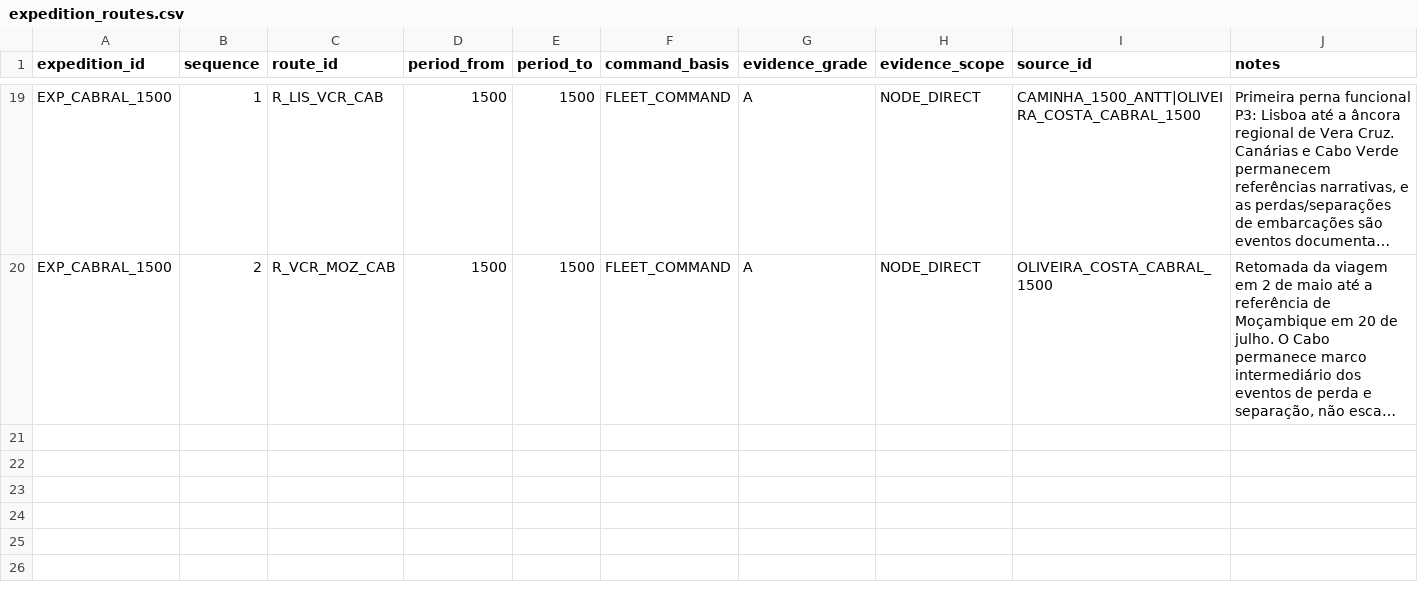
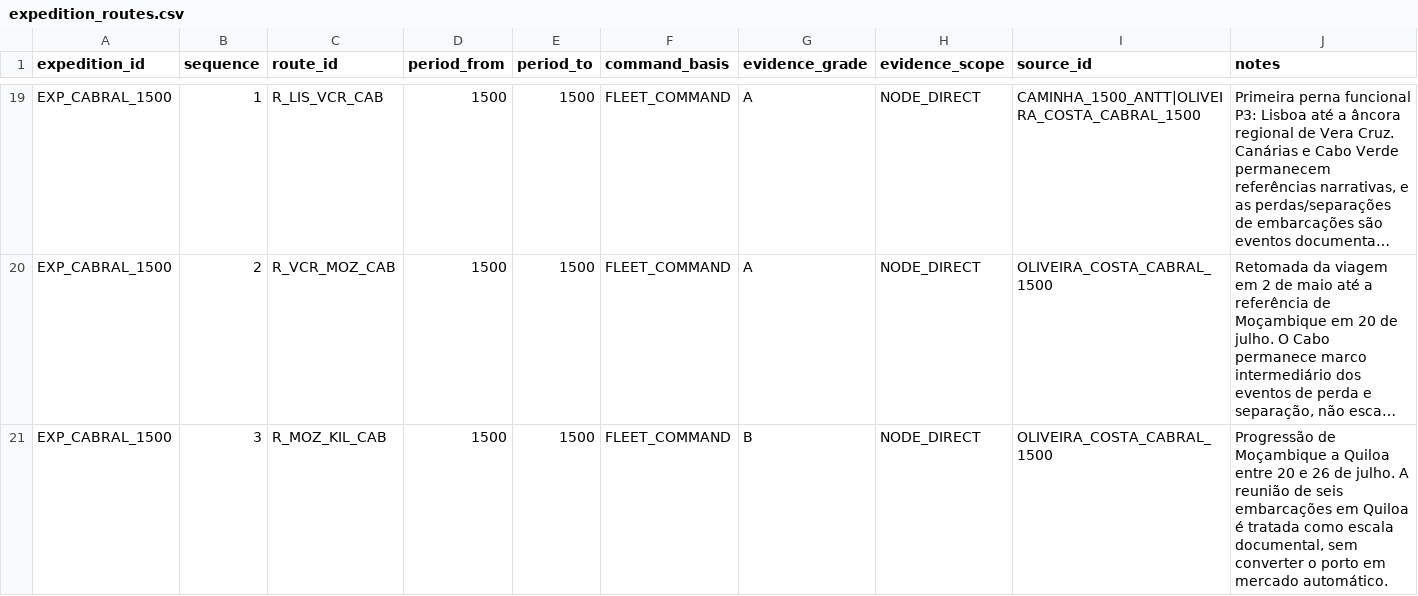
Before and after one commit to hilaliskandar/quintoimperio, a CSV file: data/expedition_routes.csv, drawn as a sheet; only a part is shown, gaps mark what is left out; long unchanged cells end in …; the diff names each change by its address in the sheet, - before the commit and + after, or states it on an @@ line.

Commit message:
Conectar Cabral de Moçambique a Quiloa

```diff
--- a/data/expedition_routes.csv
+++ b/data/expedition_routes.csv
+row 21: EXP_CABRAL_1500 | 3 | R_MOZ_KIL_CAB | 1500 | 1500 | FLEET_COMMAND | B | NODE_DIRECT | OLIVEIRA_COSTA_CABRAL_1500 | Progressão de Moçambique a Quiloa entre 20 e 26 de julho. A reunião de seis embarcações em Quiloa é tratada como escala documental, sem converter o porto em mercado automático.
```
